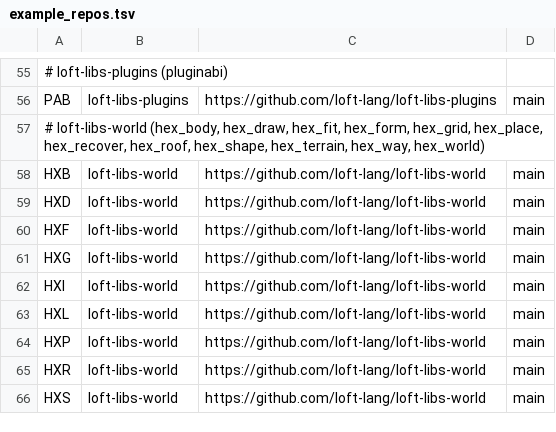
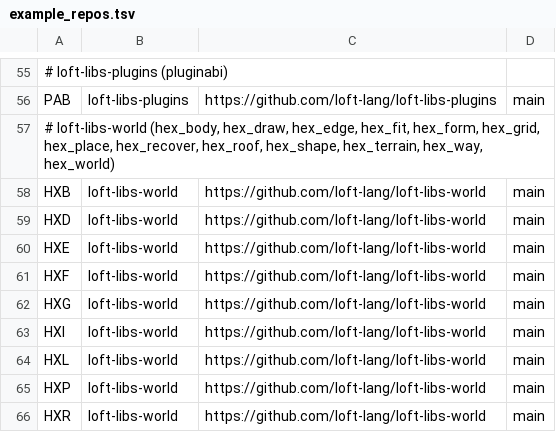
Before and after one commit to jjstwerff/loft, a TSV file: scripts/example_repos.tsv, drawn as a sheet; only a part is shown, gaps mark what is left out; the shorter side is filled out with more unchanged rows; the diff names each change by its address in the sheet, - before the commit and + after, or states it on an @@ line.

```diff
--- a/scripts/example_repos.tsv
+++ b/scripts/example_repos.tsv
-A57: …(hex_body, hex_draw, hex_fit, hex_form,…
+A57: …(hex_body, hex_draw, hex_edge, hex_fit, hex_form,…
+row 60: HXE | loft-libs-world | https://github.com/loft-lang/loft-libs-world | main
```
Also changed, not shown: 1 other file.
